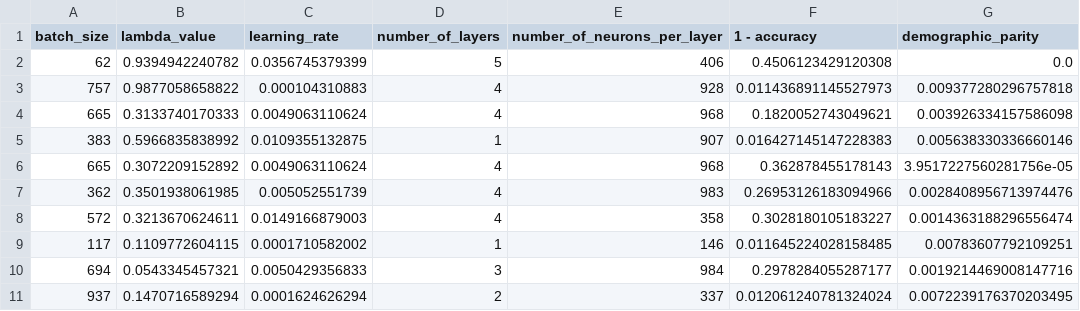
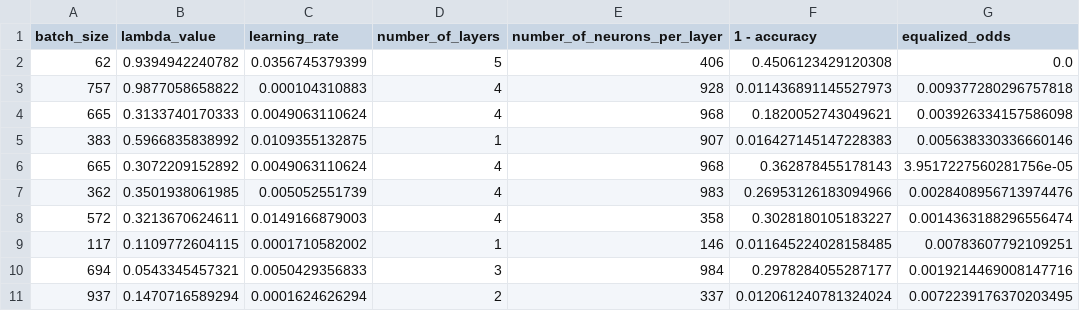
Before and after one commit to MatteoMagnini/autoML-FAI-experiments, a CSV file: results/compas_cho_equalized_odds_1_incumbents.csv, drawn as a sheet.

```diff
--- a/results/compas_cho_equalized_odds_1_incumbents.csv
+++ b/results/compas_cho_equalized_odds_1_incumbents.csv
@@ -1,2 +1,2 @@
-batch_size,lambda_value,learning_rate,number_of_layers,number_of_neurons_per_layer,1 - accuracy,demographic_parity
+batch_size,lambda_value,learning_rate,number_of_layers,number_of_neurons_per_layer,1 - accuracy,equalized_odds
 62,0.9394942240782,0.0356745379399,5,406,0.4506123429120308,0.0
```
Also changed, not shown: 4 other files.
